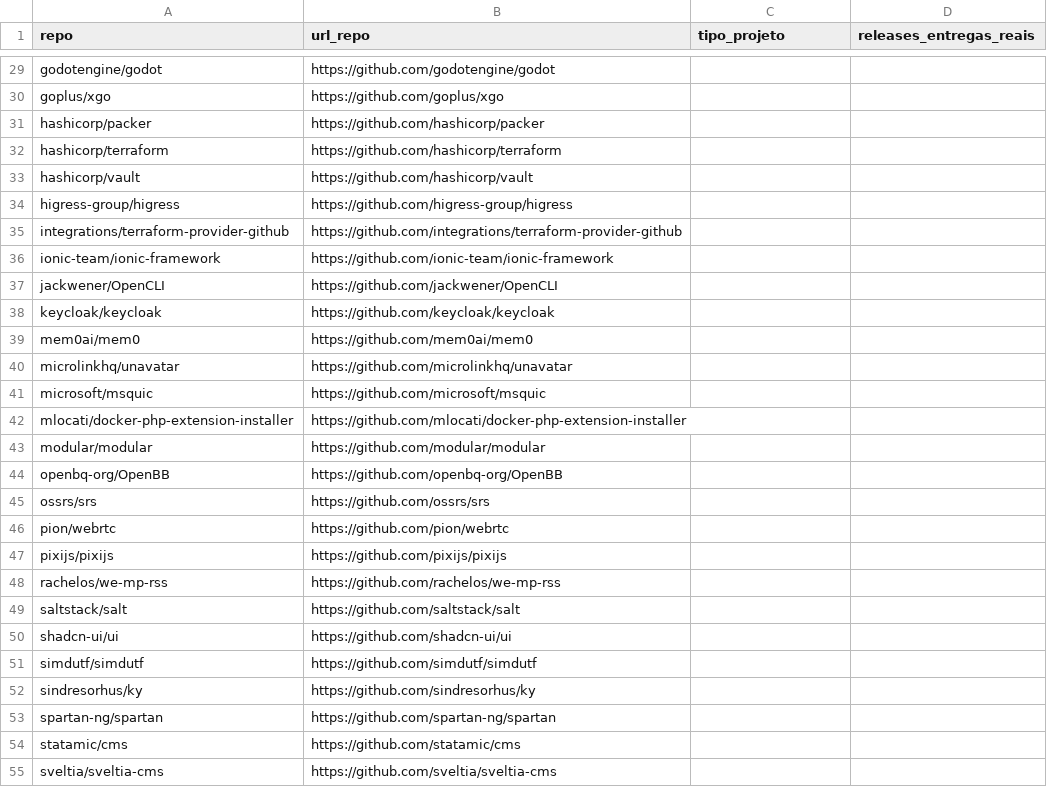
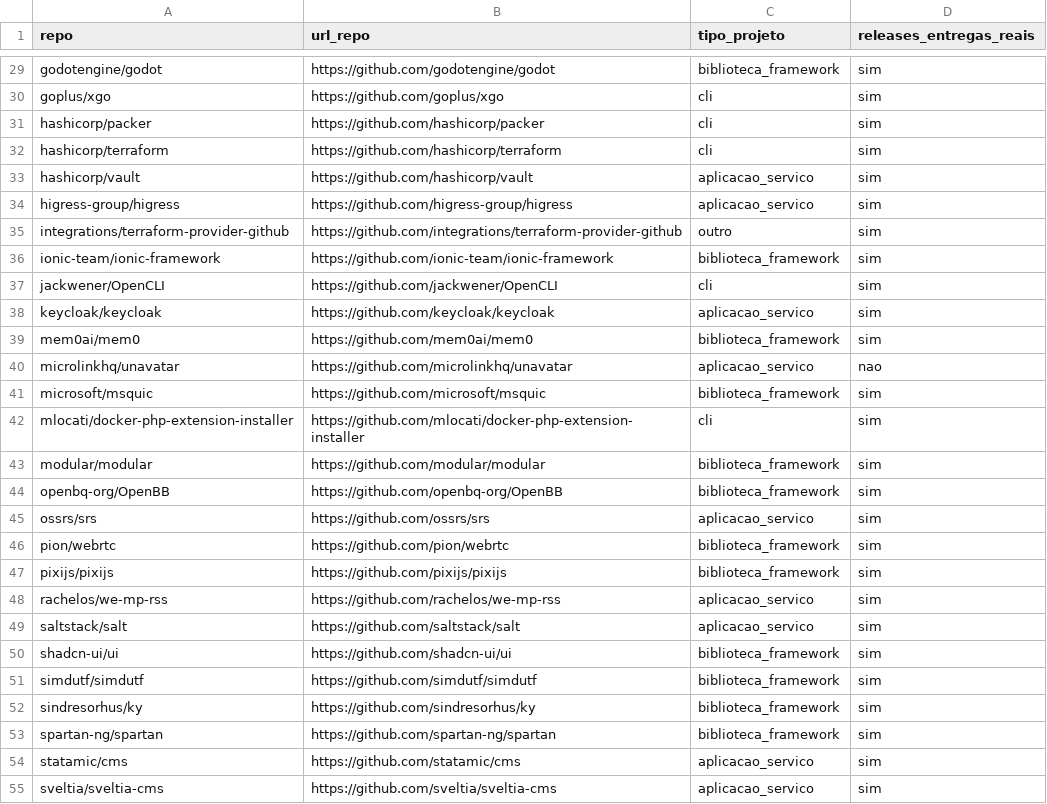
Before and after one commit to matheustitton/lab-medicao-experimentacao-6-periodo, a CSV file: lab03-metricas-dora/rotulos/rotulos_pedro_repos.csv, drawn as a sheet; only a part is shown, gaps mark what is left out; the diff covers the shown part only; the diff names each change by its address in the sheet, - before the commit and + after, or states it on an @@ line.

```diff
--- a/lab03-metricas-dora/rotulos/rotulos_pedro_repos.csv
+++ b/lab03-metricas-dora/rotulos/rotulos_pedro_repos.csv
-C29 (tipo_projeto): (empty)
+C29 (tipo_projeto): biblioteca_framework
-D29:D39 (releases_entregas_reais): (empty)
+D29:D39 (releases_entregas_reais): sim
-C30:C32 (tipo_projeto): (empty)
+C30:C32 (tipo_projeto): cli
-C33:C34 (tipo_projeto): (empty)
+C33:C34 (tipo_projeto): aplicacao_servico
-C35 (tipo_projeto): (empty)
+C35 (tipo_projeto): outro
-C36 (tipo_projeto): (empty)
+C36 (tipo_projeto): biblioteca_framework
-C37 (tipo_projeto): (empty)
+C37 (tipo_projeto): cli
-C38 (tipo_projeto): (empty)
+C38 (tipo_projeto): aplicacao_servico
-C39 (tipo_projeto): (empty)
+C39 (tipo_projeto): biblioteca_framework
-C40 (tipo_projeto): (empty)
+C40 (tipo_projeto): aplicacao_servico
-D40 (releases_entregas_reais): (empty)
+D40 (releases_entregas_reais): nao
-C41 (tipo_projeto): (empty)
+C41 (tipo_projeto): biblioteca_framework
-D41:D55 (releases_entregas_reais): (empty)
+D41:D55 (releases_entregas_reais): sim
-C42 (tipo_projeto): (empty)
+C42 (tipo_projeto): cli
-C43:C44 (tipo_projeto): (empty)
+C43:C44 (tipo_projeto): biblioteca_framework
-C45 (tipo_projeto): (empty)
+C45 (tipo_projeto): aplicacao_servico
-C46:C47 (tipo_projeto): (empty)
+C46:C47 (tipo_projeto): biblioteca_framework
-C48:C49 (tipo_projeto): (empty)
+C48:C49 (tipo_projeto): aplicacao_servico
-C50:C53 (tipo_projeto): (empty)
+C50:C53 (tipo_projeto): biblioteca_framework
-C54:C55 (tipo_projeto): (empty)
+C54:C55 (tipo_projeto): aplicacao_servico
```
Also changed, not shown: 66 edited cells elsewhere in this file, lab03-metricas-dora/rotulos/rotulos_pedro_releases.csv.
